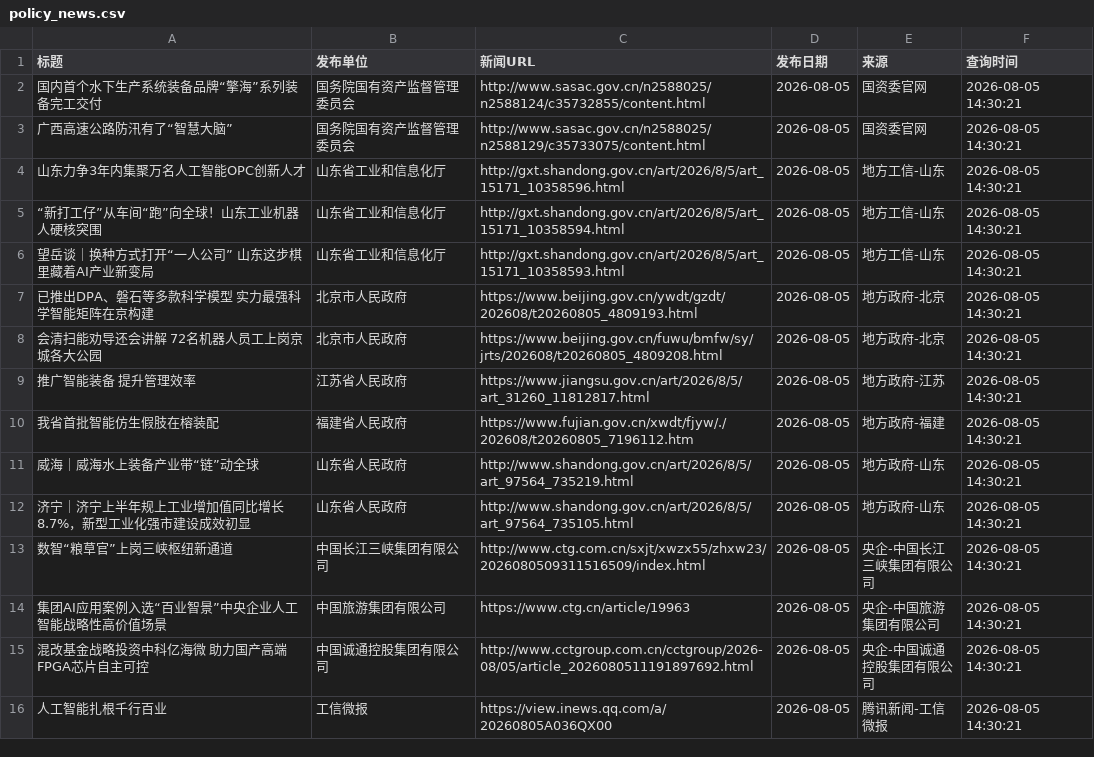
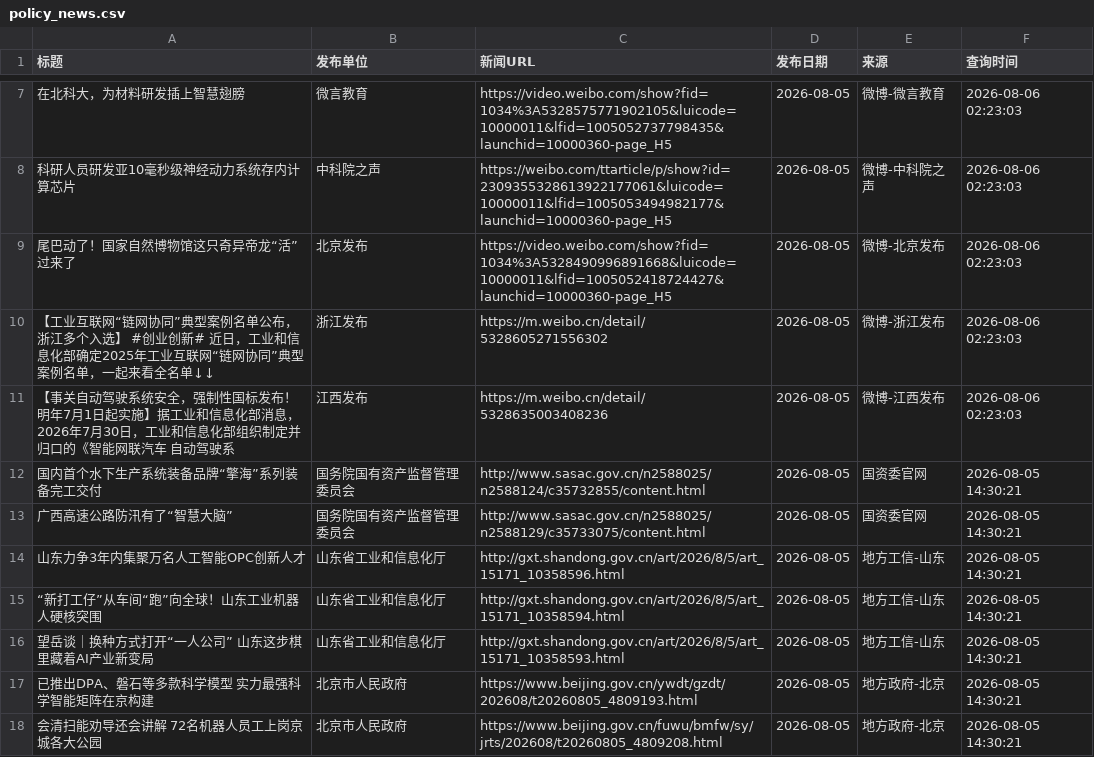
Before and after one commit to guluor-w/Automated-news-scraping, a CSV file: docs/data/policy_news.csv, drawn as a sheet; only a part is shown, gaps mark what is left out; the shorter side is filled out with more unchanged rows; the diff covers the shown part only; the diff names each change by its address in the sheet, - before the commit and + after, or states it on an @@ line.

```diff
--- a/docs/data/policy_news.csv
+++ b/docs/data/policy_news.csv
+row 7: 在北科大，为材料研发插上智慧翅膀 | 微言教育 | https://video.weibo.com/show?fid=1034%3A5328575771902105&luicode=10000011&lfid=1005052737798435&launchid=10000360-page_H5 | 2026-08-05 | 微博-微言教育 | 2026-08-06 02:23:03
+row 8: 科研人员研发亚10毫秒级神经动力系统存内计算芯片 | 中科院之声 | https://weibo.com/ttarticle/p/show?id=2309355328613922177061&luicode=10000011&lfid=1005053494982177&launchid=10000360-page_H5 | 2026-08-05 | 微博-中科院之声 | 2026-08-06 02:23:03
+row 9: 尾巴动了！国家自然博物馆这只奇异帝龙“活”过来了 | 北京发布 | https://video.weibo.com/show?fid=1034%3A5328490996891668&luicode=10000011&lfid=1005052418724427&launchid=10000360-page_H5 | 2026-08-05 | 微博-北京发布 | 2026-08-06 02:23:03
+row 10: 【工业互联网“链网协同”典型案例名单公布，浙江多个入选】 #创业创新# 近日，工业和信息化部确定2025年工业互联网“链网协同”典型案例名单，一起来看全名单↓↓ | 浙江发布 | https://m.weibo.cn/detail/5328605271556302 | 2026-08-05 | 微博-浙江发布 | 2026-08-06 02:23:03
+row 11: 【事关自动驾驶系统安全，强制性国标发布！明年7月1日起实施】据工业和信息化部消息，2026年7月30日，工业和信息化部组织制定并归口的《智能网联汽车 自动驾驶系 | 江西发布 | https://m.weibo.cn/detail/5328635003408236 | 2026-08-05 | 微博-江西发布 | 2026-08-06 02:23:03
```
Also changed, not shown: 11 added rows and 1 removed row elsewhere in this file, 3 other files.
